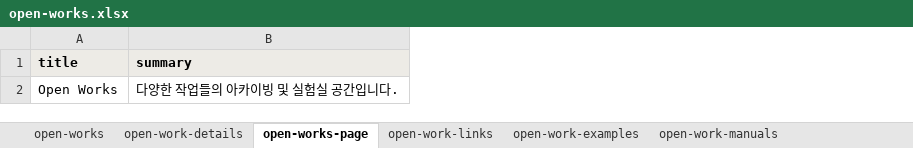
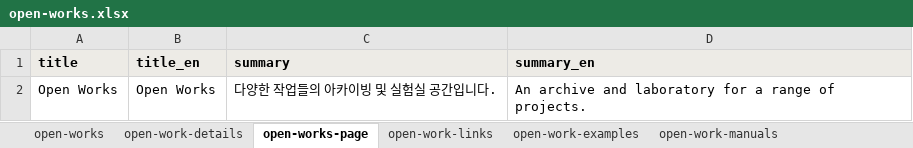
Before and after one commit to kyutomatte/kyutodaze-pages, an Excel workbook: public/data/open-works.xlsx, sheet open-works-page, drawn as a sheet; values as stored, in another font and other column widths than the file's, no borders; the diff names each change by its address in the sheet, - before the commit and + after, or states it on an @@ line.

```diff
--- a/public/data/open-works.xlsx (sheet open-works-page)
+++ b/public/data/open-works.xlsx (sheet open-works-page)
+column B (title_en), row 2: Open Works
+column D (summary_en), row 2: An archive and laboratory for a range of projects.
```
Also changed, not shown: sheet open-work-details, sheet open-work-examples, sheet open-work-manuals, sheet open-works, sheet open-work-links, public/data/works.xlsx, 14 other files.
